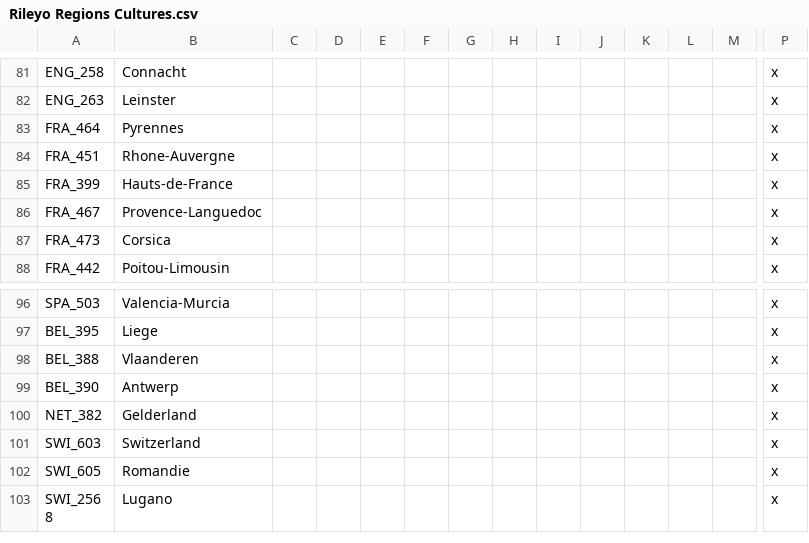
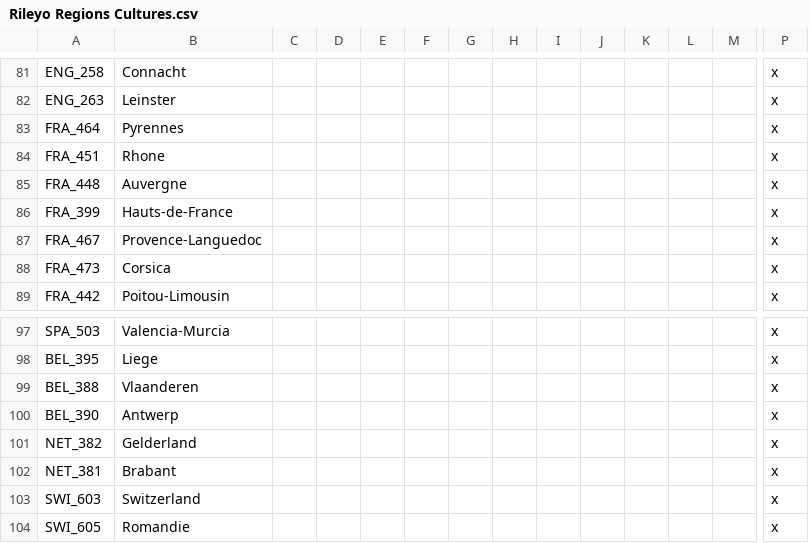
Before and after one commit to rileyo92/Rileyo-Zombie-ALStadt, a CSV file: Rileyo_Zombie ALStadt 1.3/localisation/Rileyo Regions Cultures.csv, drawn as a sheet; only a part is shown, gaps mark what is left out; the shorter side is filled out with more unchanged rows; rows hold the shown columns only; the diff names each change by its address in the sheet, - before the commit and + after, or states it on an @@ line.

Commit message:
Fix to Localizations

```diff
--- a/Rileyo_Zombie ALStadt 1.3/localisation/Rileyo Regions Cultures.csv
+++ b/Rileyo_Zombie ALStadt 1.3/localisation/Rileyo Regions Cultures.csv
-B84: Rhone-Auvergne
+B84: Rhone
+row 85: FRA_448 | Auvergne |  |  |  |  |  |  |  |  |  |  |  | x
+row 102: NET_381 | Brabant |  |  |  |  |  |  |  |  |  |  |  | x
```
